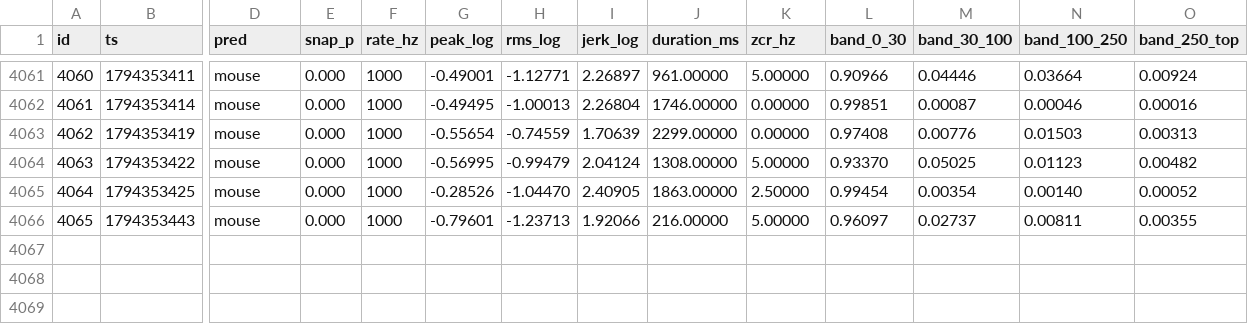
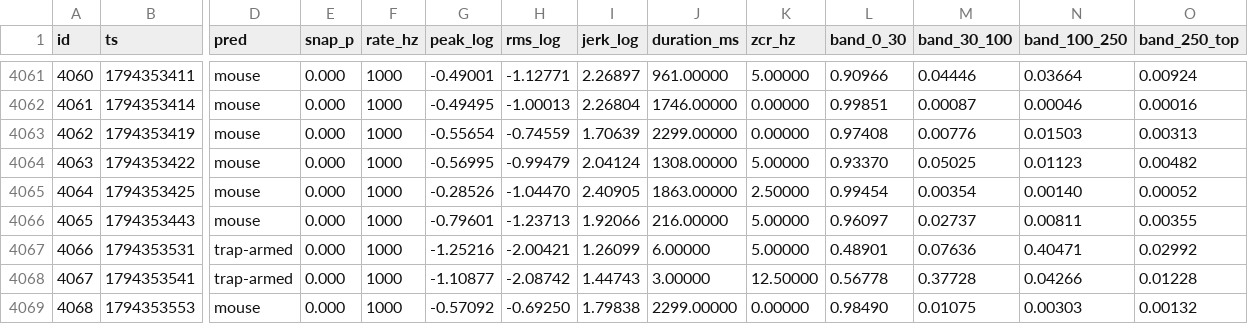
Before and after one commit to RandeLab/polh-kill, a CSV file: data/samples.csv, drawn as a sheet; only a part is shown, gaps mark what is left out; rows hold the shown columns only; the diff names each change by its address in the sheet, - before the commit and + after, or states it on an @@ line.

Commit message:
🐭 17 new captures from ze trap
Ze trap has been listening, and so on, and so on.

4070 captures on ze device, 8 labelled.
Pushed by polh-kill v0.2.0 directly from ze ESP32-S3.

```diff
--- a/data/samples.csv
+++ b/data/samples.csv
+row 4067: 4066 | 1794353531 | trap-armed | 0.000 | 1000 | -1.25216 | -2.00421 | 1.26099 | 6.00000 | 5.00000 | 0.48901 | 0.07636 | 0.40471 | 0.02992
+row 4068: 4067 | 1794353541 | trap-armed | 0.000 | 1000 | -1.10877 | -2.08742 | 1.44743 | 3.00000 | 12.50000 | 0.56778 | 0.37728 | 0.04266 | 0.01228
+row 4069: 4068 | 1794353553 | mouse | 0.000 | 1000 | -0.57092 | -0.69250 | 1.79838 | 2299.00000 | 0.00000 | 0.98490 | 0.01075 | 0.00303 | 0.00132
```
Also changed, not shown: 19 other files.
